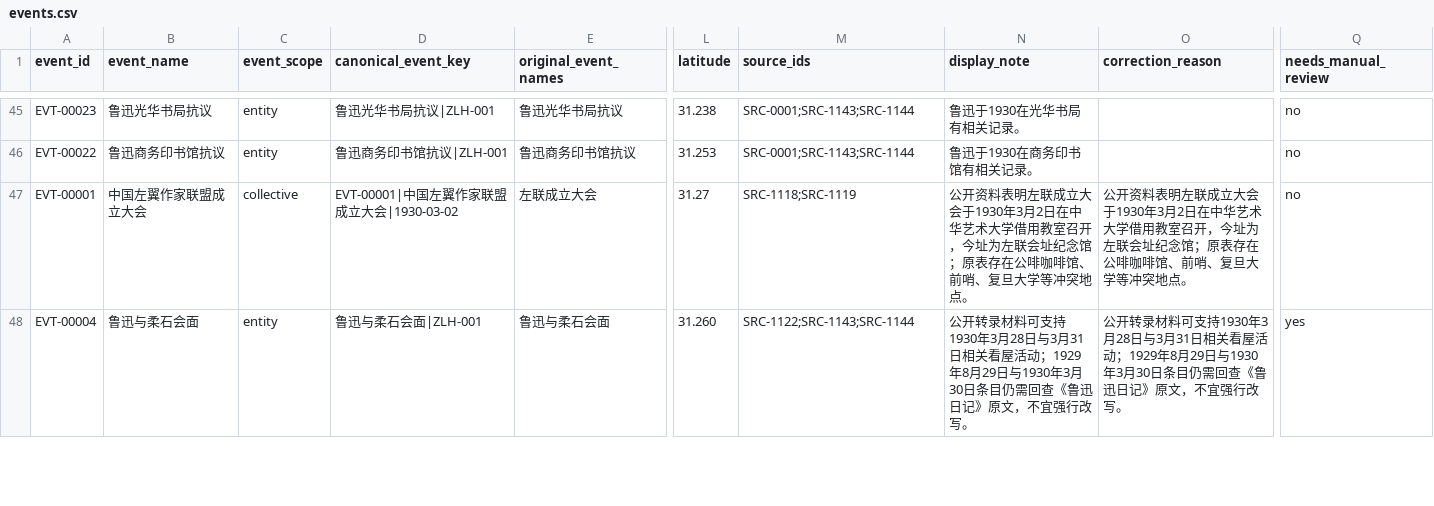
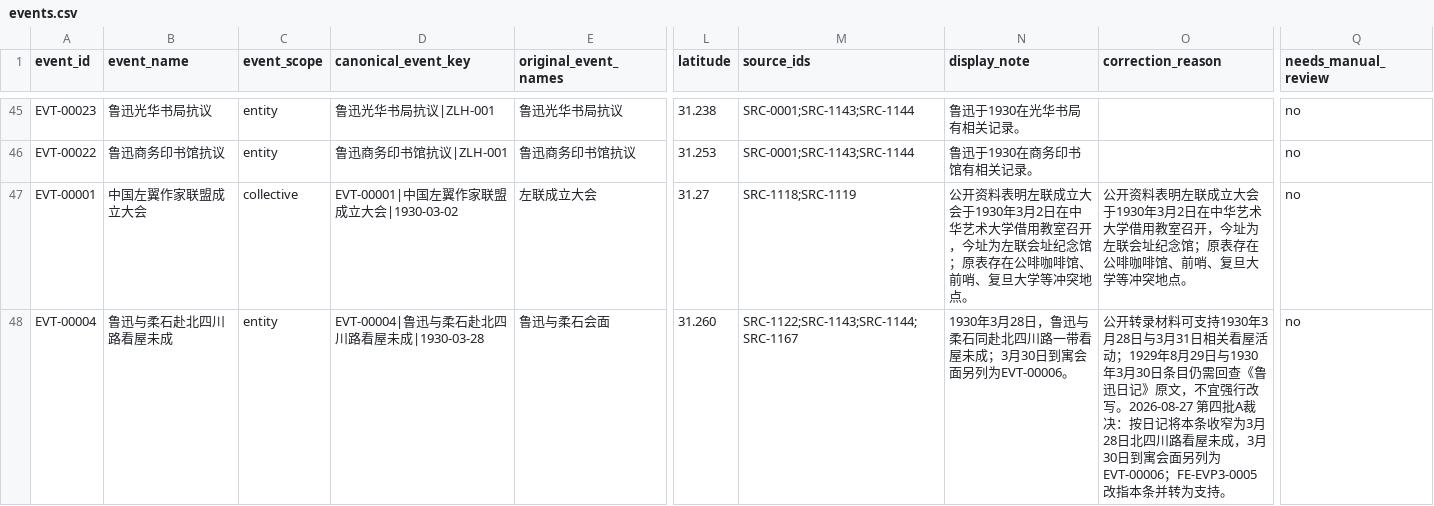
Before and after one commit to Flat0312/Zuolian-Data-Visualization, a CSV file: data/processed/events.csv, drawn as a sheet; only a part is shown, gaps mark what is left out; the diff covers the shown part only; the diff names each change by its address in the sheet, - before the commit and + after, or states it on an @@ line.

```diff
--- a/data/processed/events.csv
+++ b/data/processed/events.csv
-B48 (event_name): 鲁迅与柔石会面
+B48 (event_name): 鲁迅与柔石赴北四川路看屋未成
-D48 (canonical_event_key): 鲁迅与柔石会面|ZLH-001
+D48 (canonical_event_key): EVT-00004|鲁迅与柔石赴北四川路看屋未成|1930-03-28
-M48 (source_ids): SRC-1122;SRC-1143;SRC-1144
+M48 (source_ids): SRC-1122;SRC-1143;SRC-1144;SRC-1167
-N48 (display_note): 公开转录材料可支持1930年3月28日与3月31日相关看屋活动；1929年8月29日与1930年3月30日条目仍需回查《鲁迅日记》原文，不宜强行改写。
+N48 (display_note): 1930年3月28日，鲁迅与柔石同赴北四川路一带看屋未成；3月30日到寓会面另列为EVT-00006。
-O48 (correction_reason): …行改写。
+O48 (correction_reason): …行改写。2026-08-27 第四批A裁决：按日记将本条收窄为3月28日北四川路看屋未成，3月30日到寓会面另列为EVT-00006；FE-EVP3-0005改指本条并转为支持。
-Q48 (needs_manual_review): yes
+Q48 (needs_manual_review): no
```
Also changed, not shown: 1 removed row and 4 edited cells elsewhere in this file, data/processed/fact_evidences.csv, data/publish/events.csv, 20 other files.
